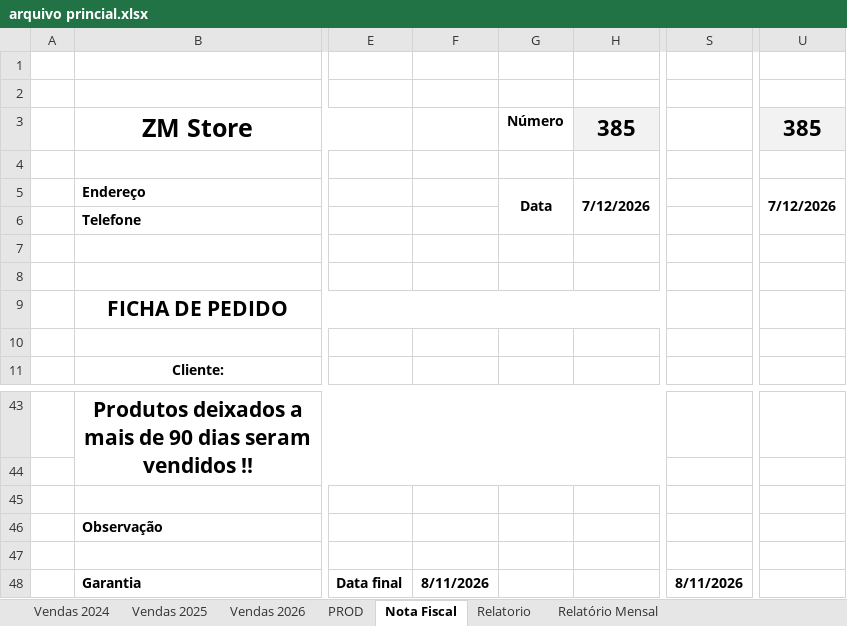
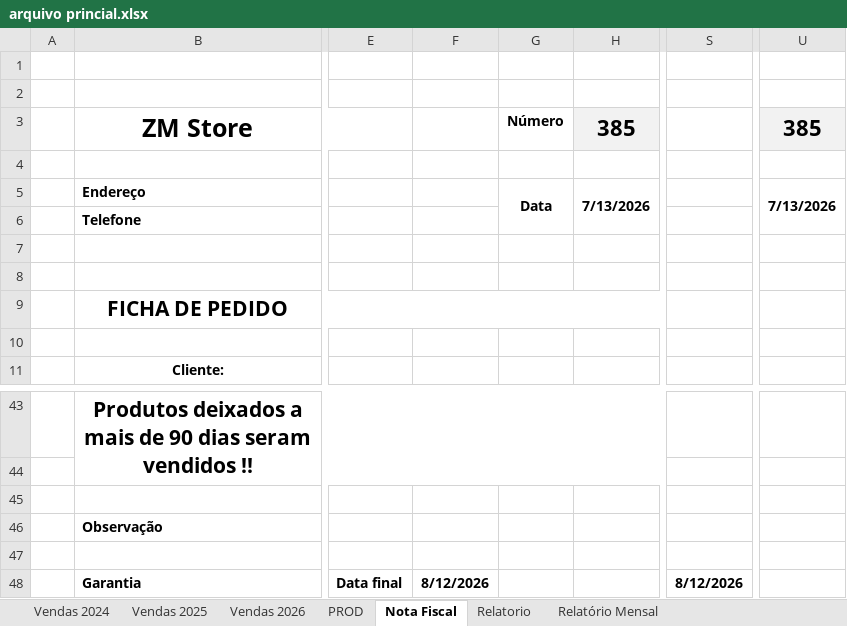
Before and after one commit to leonccunha21/https-github.com-leonccunha21-mei-pro-web, an Excel workbook: data/excel/arquivo princial.xlsx, sheet Nota Fiscal, drawn as a sheet; only a part is shown, gaps mark what is left out; values as stored, in another font and other column widths than the file's, no borders; charts and pictures and conditional formats not drawn; the diff names each change by its address in the sheet, - before the commit and + after, or states it on an @@ line.

```diff
--- a/data/excel/arquivo princial.xlsx (sheet Nota Fiscal)
+++ b/data/excel/arquivo princial.xlsx (sheet Nota Fiscal)
-H5: 7/12/2026
+H5: 7/13/2026
-U5: 7/12/2026
+U5: 7/13/2026
-F48: 8/11/2026
+F48: 8/12/2026
-S48: 8/11/2026
+S48: 8/12/2026
```
Also changed, not shown: sheet PROD, formulas that keep their value, 2 other files.
